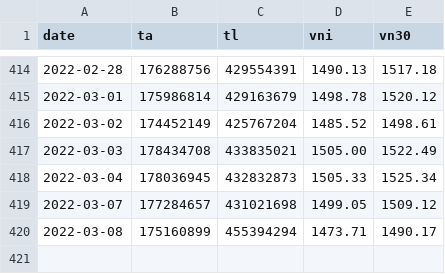
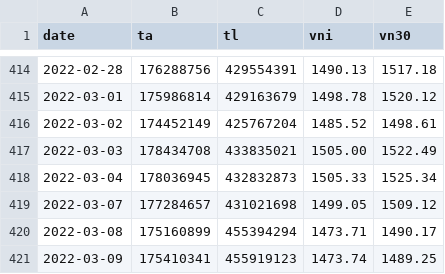
Before and after one commit to anhtuan23/stock_tracker, a CSV file: stock_data - log.csv, drawn as a sheet; only a part is shown, gaps mark what is left out.

Commit message:
update data

```diff
--- a/stock_data - log.csv
+++ b/stock_data - log.csv
@@ -420 +420,2 @@ date,ta,tl,vni,vn30
 2022-03-08,175160899,455394294,1473.71,1490.17
+2022-03-09,175410341,455919123,1473.74,1489.25
```
Also changed, not shown: 1 other file.
